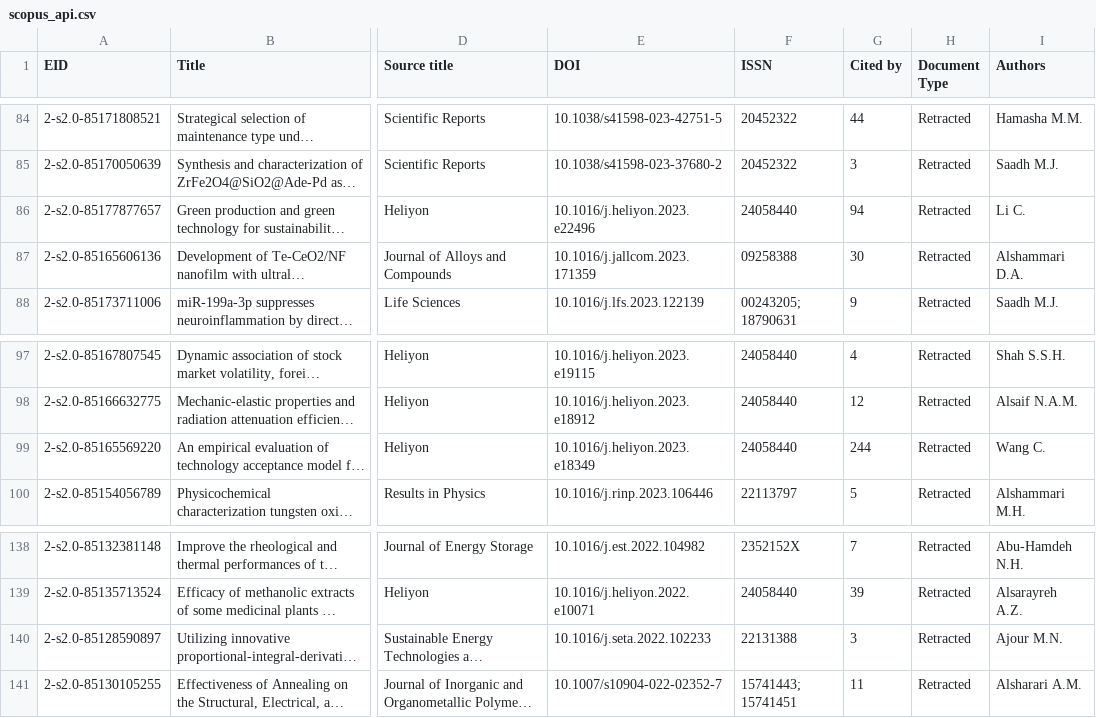
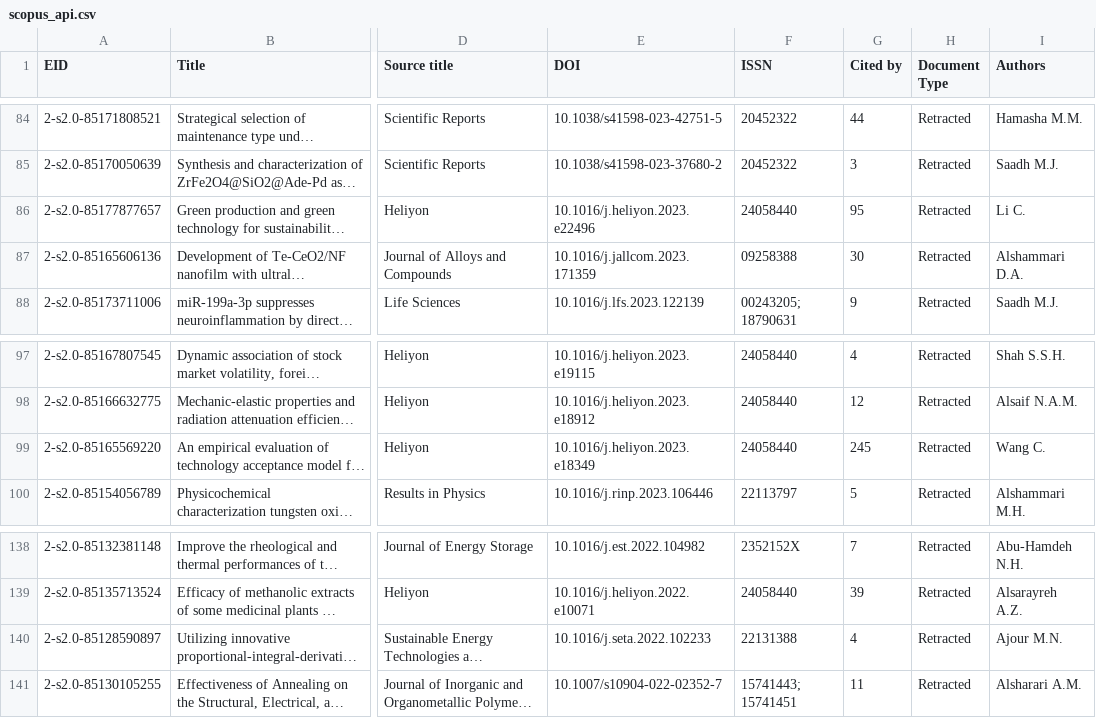
Before and after one commit to marafah/uopstaff, a CSV file: data/research/retractions/scopus_api.csv, drawn as a sheet; only a part is shown, gaps mark what is left out; long unchanged cells end in …; the diff covers the shown part only; the diff names each change by its address in the sheet, - before the commit and + after, or states it on an @@ line.

```diff
--- a/data/research/retractions/scopus_api.csv
+++ b/data/research/retractions/scopus_api.csv
-G86 (Cited by): 94
+G86 (Cited by): 95
-G99 (Cited by): 244
+G99 (Cited by): 245
-G140 (Cited by): 3
+G140 (Cited by): 4
```
Also changed, not shown: 1 added row and 7 edited cells elsewhere in this file, 2 other files.
